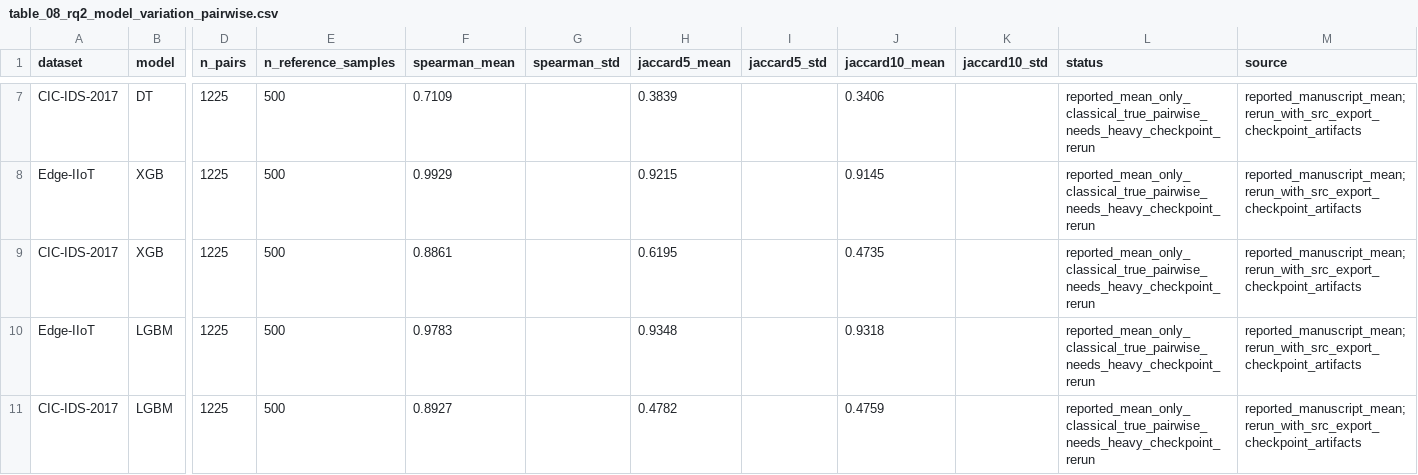
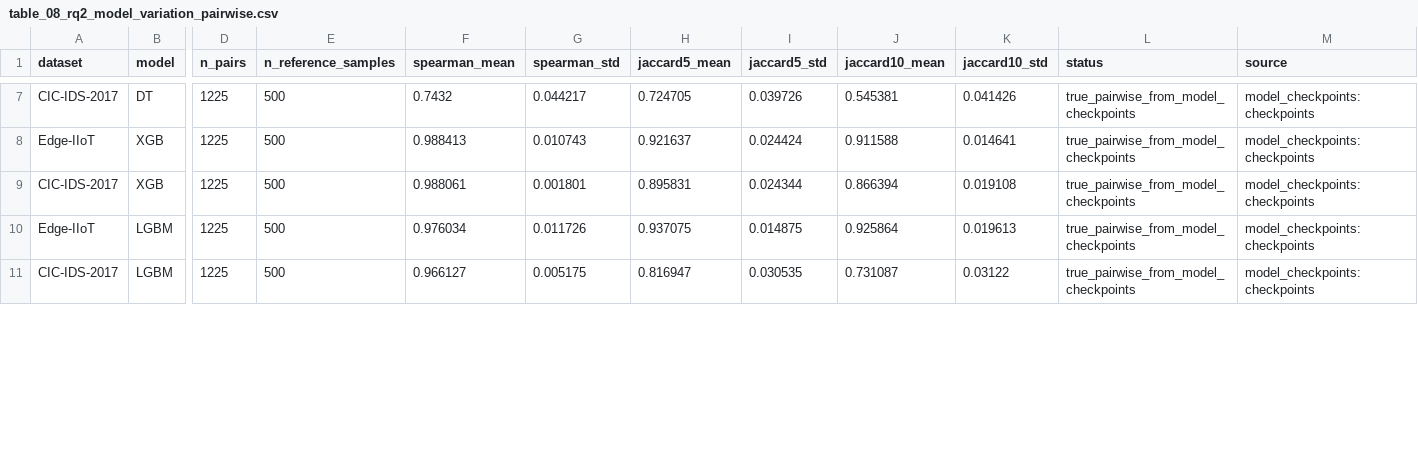
Before and after one commit to AhmetNailTastan/xai-ids-reliability, a CSV file: results/table_08_rq2_model_variation_pairwise.csv, drawn as a sheet; only a part is shown, gaps mark what is left out; the diff covers the shown part only; the diff names each change by its address in the sheet, - before the commit and + after, or states it on an @@ line.

```diff
--- a/results/table_08_rq2_model_variation_pairwise.csv
+++ b/results/table_08_rq2_model_variation_pairwise.csv
-F7 (spearman_mean): 0.7109
+F7 (spearman_mean): 0.7432
-G7 (spearman_std): (empty)
+G7 (spearman_std): 0.044217
-H7 (jaccard5_mean): 0.3839
+H7 (jaccard5_mean): 0.724705
-I7 (jaccard5_std): (empty)
+I7 (jaccard5_std): 0.039726
-J7 (jaccard10_mean): 0.3406
+J7 (jaccard10_mean): 0.545381
-K7 (jaccard10_std): (empty)
+K7 (jaccard10_std): 0.041426
-L7:L11 (status): reported_mean_only_classical_true_pairwise_needs_heavy_checkpoint_rerun
+L7:L11 (status): true_pairwise_from_model_checkpoints
-M7:M11 (source): reported_manuscript_mean; rerun_with_src_export_checkpoint_artifacts
+M7:M11 (source): model_checkpoints:checkpoints
-F8 (spearman_mean): 0.9929
+F8 (spearman_mean): 0.988413
-G8 (spearman_std): (empty)
+G8 (spearman_std): 0.010743
-H8 (jaccard5_mean): 0.9215
+H8 (jaccard5_mean): 0.921637
-I8 (jaccard5_std): (empty)
+I8 (jaccard5_std): 0.024424
-J8 (jaccard10_mean): 0.9145
+J8 (jaccard10_mean): 0.911588
-K8 (jaccard10_std): (empty)
+K8 (jaccard10_std): 0.014641
-F9 (spearman_mean): 0.8861
+F9 (spearman_mean): 0.988061
-G9 (spearman_std): (empty)
+G9 (spearman_std): 0.001801
-H9 (jaccard5_mean): 0.6195
+H9 (jaccard5_mean): 0.895831
-I9 (jaccard5_std): (empty)
+I9 (jaccard5_std): 0.024344
-J9 (jaccard10_mean): 0.4735
+J9 (jaccard10_mean): 0.866394
-K9 (jaccard10_std): (empty)
+K9 (jaccard10_std): 0.019108
-F10 (spearman_mean): 0.9783
+F10 (spearman_mean): 0.976034
-G10 (spearman_std): (empty)
+G10 (spearman_std): 0.011726
-H10 (jaccard5_mean): 0.9348
+H10 (jaccard5_mean): 0.937075
-I10 (jaccard5_std): (empty)
+I10 (jaccard5_std): 0.014875
-J10 (jaccard10_mean): 0.9318
+J10 (jaccard10_mean): 0.925864
-K10 (jaccard10_std): (empty)
+K10 (jaccard10_std): 0.019613
-F11 (spearman_mean): 0.8927
+F11 (spearman_mean): 0.966127
-G11 (spearman_std): (empty)
+G11 (spearman_std): 0.005175
-H11 (jaccard5_mean): 0.4782
+H11 (jaccard5_mean): 0.816947
-I11 (jaccard5_std): (empty)
+I11 (jaccard5_std): 0.030535
-J11 (jaccard10_mean): 0.4759
+J11 (jaccard10_mean): 0.731087
-K11 (jaccard10_std): (empty)
+K11 (jaccard10_std): 0.03122
```
Also changed, not shown: 72 edited cells elsewhere in this file, results/table_12_xai_score.csv, results/table_13_xai_score.csv, 6 other files.
